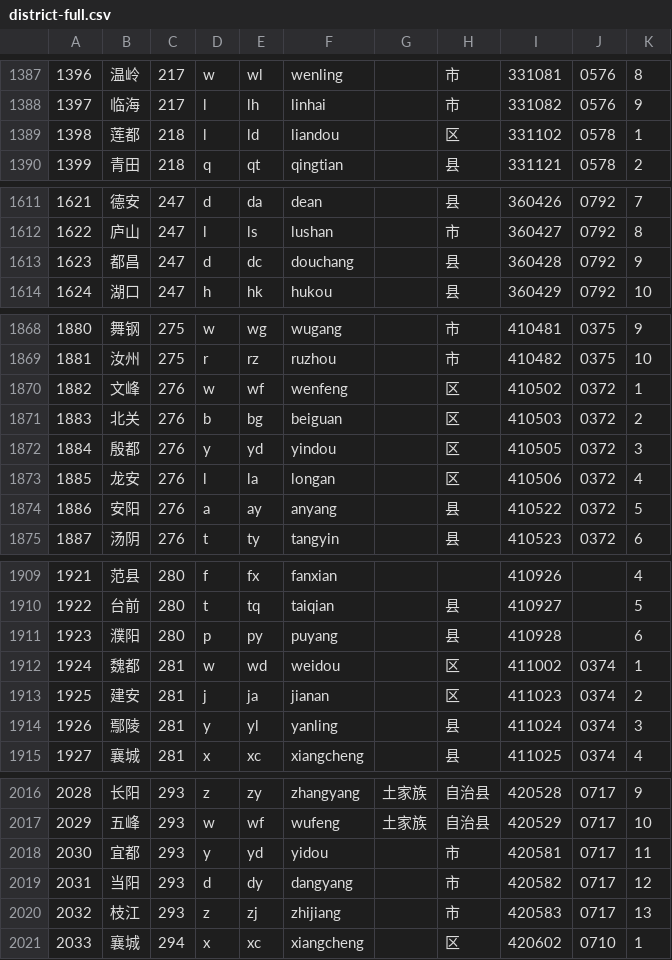
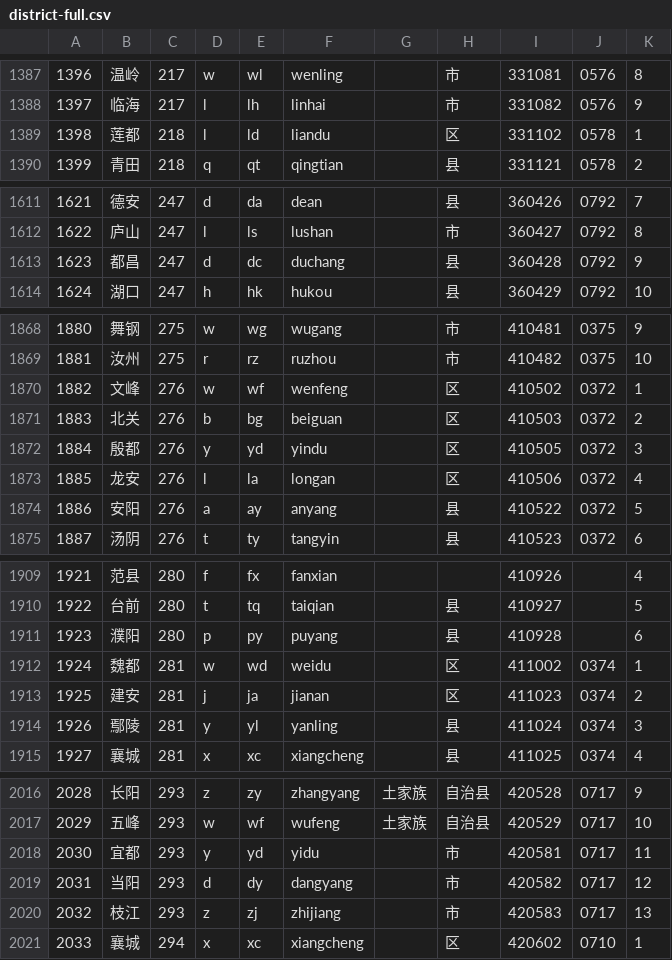
Before and after one commit to eduosi/district, a CSV file: district-full.csv, drawn as a sheet; only a part is shown, gaps mark what is left out; the diff covers the shown part only.

```diff
--- a/district-full.csv
+++ b/district-full.csv
@@ -1388,3 +1388,3 @@
 1397	临海	217	l	lh	linhai		市	331082	0576	9
-1398	莲都	218	l	ld	liandou		区	331102	0578	1
+1398	莲都	218	l	ld	liandu		区	331102	0578	1
 1399	青田	218	q	qt	qingtian		县	331121	0578	2
@@ -1612,3 +1612,3 @@
 1622	庐山	247	l	ls	lushan		市	360427	0792	8
-1623	都昌	247	d	dc	douchang		县	360428	0792	9
+1623	都昌	247	d	dc	duchang		县	360428	0792	9
 1624	湖口	247	h	hk	hukou		县	360429	0792	10
@@ -1871,3 +1871,3 @@
 1883	北关	276	b	bg	beiguan		区	410503	0372	2
-1884	殷都	276	y	yd	yindou		区	410505	0372	3
+1884	殷都	276	y	yd	yindu		区	410505	0372	3
 1885	龙安	276	l	la	longan		区	410506	0372	4
@@ -1911,3 +1911,3 @@
 1923	濮阳	280	p	py	puyang		县	410928		6
-1924	魏都	281	w	wd	weidou		区	411002	0374	1
+1924	魏都	281	w	wd	weidu		区	411002	0374	1
 1925	建安	281	j	ja	jianan		区	411023	0374	2
@@ -2017,3 +2017,3 @@
 2029	五峰	293	w	wf	wufeng	土家族	自治县	420529	0717	10
-2030	宜都	293	y	yd	yidou		市	420581	0717	11
+2030	宜都	293	y	yd	yidu		市	420581	0717	11
 2031	当阳	293	d	dy	dangyang		市	420582	0717	12
```
Also changed, not shown: 22 edited cells elsewhere in this file, district-standard.csv, 2 other files.
